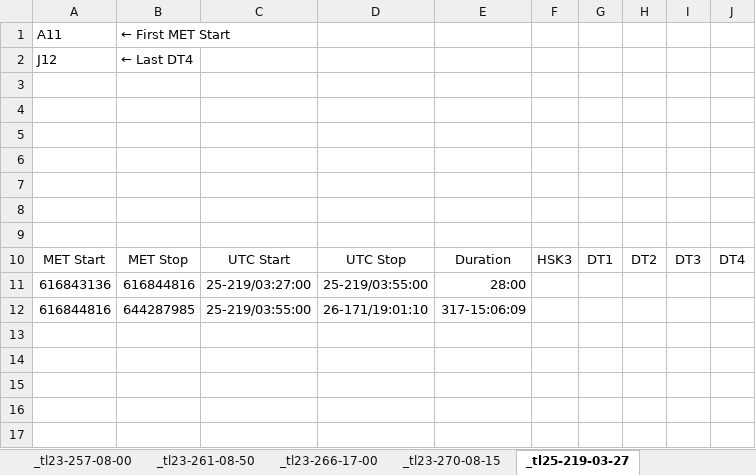
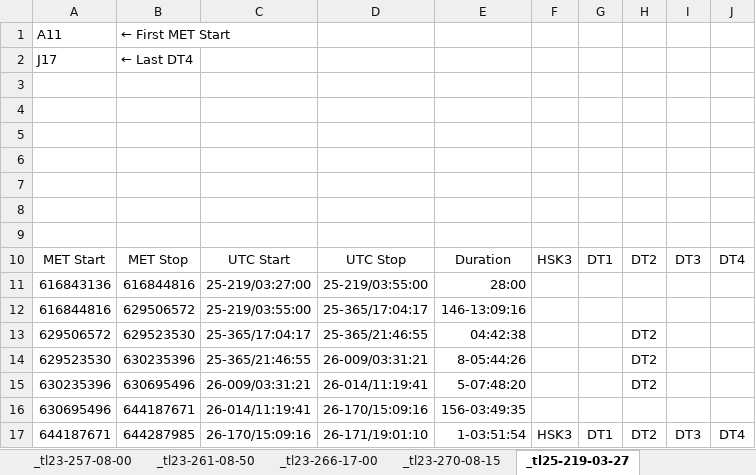
Before and after one commit to drbitboy/NH_PB, an Excel workbook: PB_eXcel/PEPSSI-Data-Volume-calculation_V36_btc023.xlsm, sheet _tl25-219-03-27, drawn as a sheet; values as stored, in another font and other column widths than the file's, no borders; conditional formats not drawn; 1 other sheet too large or unreadable and not compared; the diff names each change by its address in the sheet, - before the commit and + after, or states it on an @@ line.

```diff
--- a/PB_eXcel/PEPSSI-Data-Volume-calculation_V36_btc023.xlsm (sheet _tl25-219-03-27)
+++ b/PB_eXcel/PEPSSI-Data-Volume-calculation_V36_btc023.xlsm (sheet _tl25-219-03-27)
-A2: J12
+A2: J17
-B12: 644287985
+B12: 629506572
-D12: 26-171/19:01:10
+D12: 25-365/17:04:17
-E12: 317-15:06:09
+E12: 146-13:09:16
+row 13: 629506572 | 629523530 | 25-365/17:04:17 | 25-365/21:46:55 | 04:42:38 |  |  | DT2
+row 14: 629523530 | 630235396 | 25-365/21:46:55 | 26-009/03:31:21 | 8-05:44:26 |  |  | DT2
+row 15: 630235396 | 630695496 | 26-009/03:31:21 | 26-014/11:19:41 | 5-07:48:20 |  |  | DT2
+row 16: 630695496 | 644187671 | 26-014/11:19:41 | 26-170/15:09:16 | 156-03:49:35
+row 17: 644187671 | 644287985 | 26-170/15:09:16 | 26-171/19:01:10 | 1-03:51:54 | HSK3 | DT1 | DT2 | DT3 | DT4
```
Also changed, not shown: sheet _tl26-179-03-30, sheet btc_mods, sheet 2025_pb_2, other sheet tabs, formulas that keep their value, charts or pictures.
